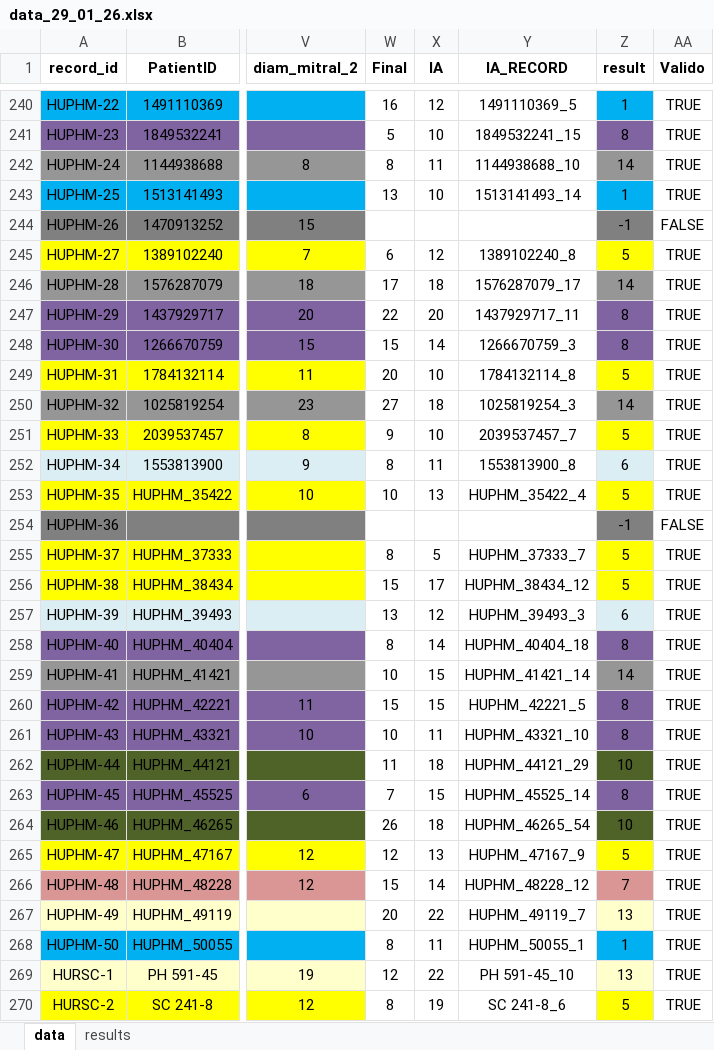
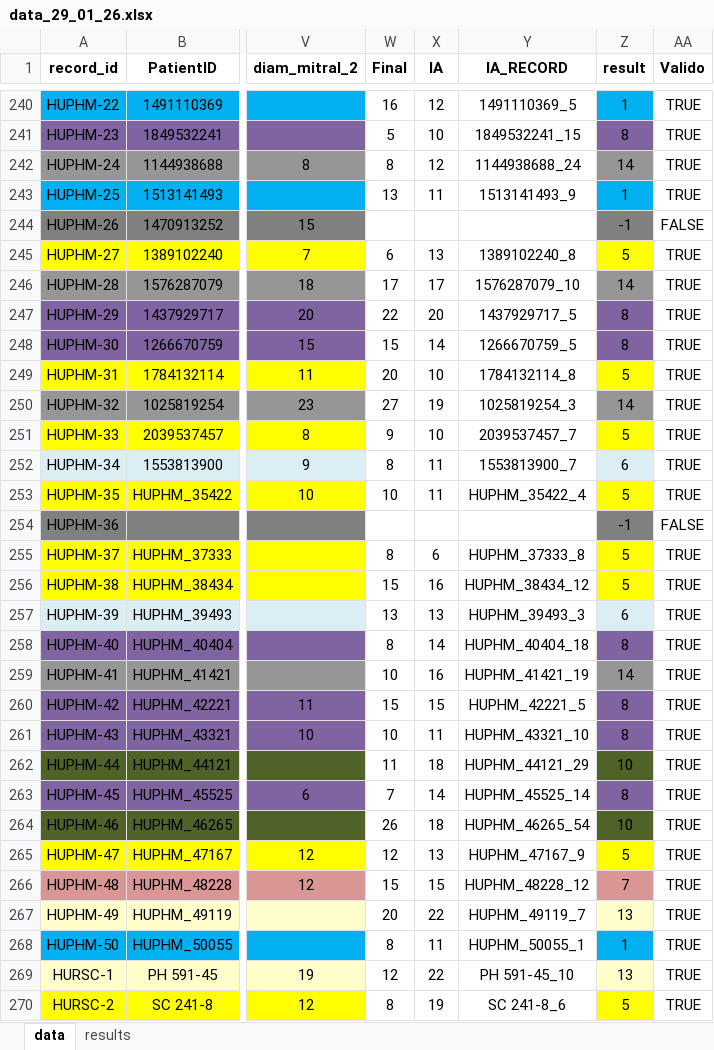
Before and after one commit to DanPinGar/statistics, an Excel workbook: data/excels/data_29_01_26.xlsx, sheet data, drawn as a sheet; only a part is shown, gaps mark what is left out; values as stored, in another font and other column widths than the file's, no borders; the diff covers the shown part only; the diff names each change by its address in the sheet, - before the commit and + after, or states it on an @@ line.

```diff
--- a/data/excels/data_29_01_26.xlsx (sheet data)
+++ b/data/excels/data_29_01_26.xlsx (sheet data)
-X242 (IA): 11
+X242 (IA): 12
-Y242 (IA_RECORD): 1144938688_10
+Y242 (IA_RECORD): 1144938688_24
-X243 (IA): 10
+X243 (IA): 11
-Y243 (IA_RECORD): 1513141493_14
+Y243 (IA_RECORD): 1513141493_9
-X245 (IA): 12
+X245 (IA): 13
-X246 (IA): 18
+X246 (IA): 17
-Y246 (IA_RECORD): 1576287079_17
+Y246 (IA_RECORD): 1576287079_10
-Y247 (IA_RECORD): 1437929717_11
+Y247 (IA_RECORD): 1437929717_5
-Y248 (IA_RECORD): 1266670759_3
+Y248 (IA_RECORD): 1266670759_5
-X250 (IA): 18
+X250 (IA): 19
-Y252 (IA_RECORD): 1553813900_8
+Y252 (IA_RECORD): 1553813900_7
-X253 (IA): 13
+X253 (IA): 11
-X255 (IA): 5
+X255 (IA): 6
-Y255 (IA_RECORD): HUPHM_37333_7
+Y255 (IA_RECORD): HUPHM_37333_8
-X256 (IA): 17
+X256 (IA): 16
-X257 (IA): 12
+X257 (IA): 13
-X259 (IA): 15
+X259 (IA): 16
-Y259 (IA_RECORD): HUPHM_41421_14
+Y259 (IA_RECORD): HUPHM_41421_19
-X263 (IA): 15
+X263 (IA): 14
-X266 (IA): 14
+X266 (IA): 15
```
Also changed, not shown: 140 edited cells elsewhere in this sheet, 6 other files.
